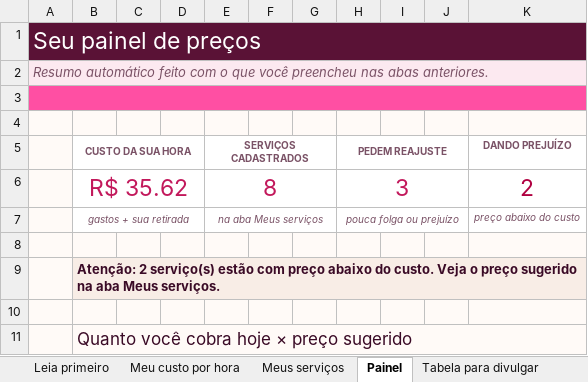
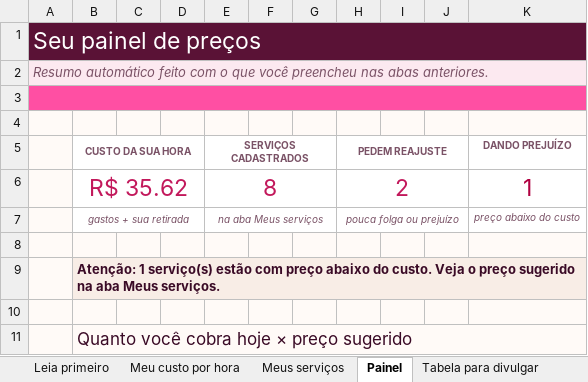
Before and after one commit to zepolsoft/site-kitprecocerto, an Excel workbook: Calculadora-Preco-Certo.xlsx, sheet Painel, drawn as a sheet; only a part is shown; values as stored, in another font and other column widths than the file's, no borders; charts and pictures not drawn; the diff names each change by its address in the sheet, - before the commit and + after, or states it on an @@ line.

```diff
--- a/Calculadora-Preco-Certo.xlsx (sheet Painel)
+++ b/Calculadora-Preco-Certo.xlsx (sheet Painel)
-H6 (PEDEM REAJUSTE): 3
+H6 (PEDEM REAJUSTE): 2
-K6 (DANDO PREJUÍZO): 2
+K6 (DANDO PREJUÍZO): 1
-B9 (CUSTO DA SUA HORA): Atenção: 2 serviço(s) estão…
+B9 (CUSTO DA SUA HORA): Atenção: 1 serviço(s) estão…
```
Also changed, not shown: sheet Meus serviços, sheet Tabela para divulgar, sheet Leia primeiro, formulas that keep their value, charts or pictures, 11 other files.
